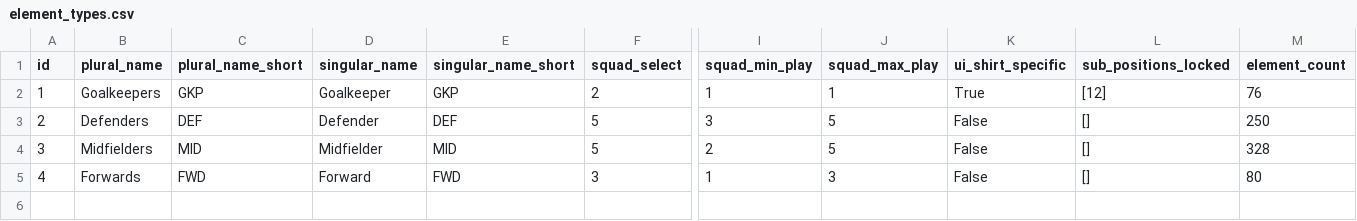
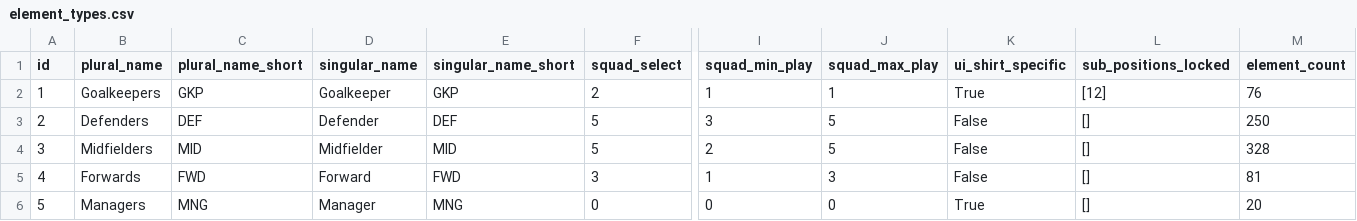
Before and after one commit to Theran500/fpl-data-automation, a CSV file: element_types.csv, drawn as a sheet; only a part is shown, gaps mark what is left out; rows hold the shown columns only; the diff names each change by its address in the sheet, - before the commit and + after, or states it on an @@ line.

```diff
--- a/element_types.csv
+++ b/element_types.csv
-M5 (element_count): 80
+M5 (element_count): 81
+row 6: 5 | Managers | MNG | Manager | MNG | 0 | 0 | 0 | True | [] | 20
```
Also changed, not shown: element_stats.csv, teams.csv, 1 other file.
